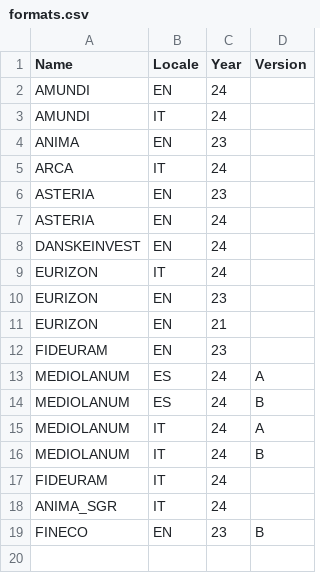
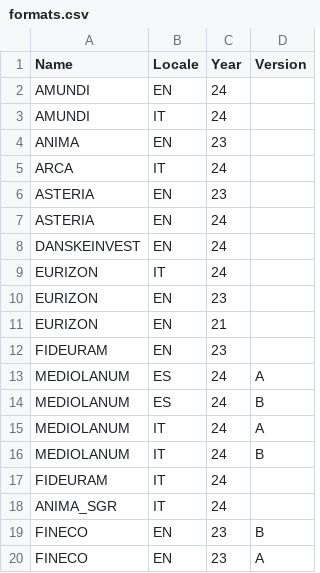
Before and after one commit to tvp-freeports/analysis_finance_reports, a CSV file: src/freeports_analysis/formats/data/formats.csv, drawn as a sheet.

```diff
--- a/src/freeports_analysis/formats/data/formats.csv
+++ b/src/freeports_analysis/formats/data/formats.csv
@@ -19 +19,2 @@ ANIMA_SGR,IT,24,
 FINECO,EN,23,B
+FINECO,EN,23,A
```
Also changed, not shown: src/freeports_analysis/formats/algorithms/structured/args.csv, src/freeports_analysis/formats/algorithms/structured/deselection_lists.csv, 1 other file.
